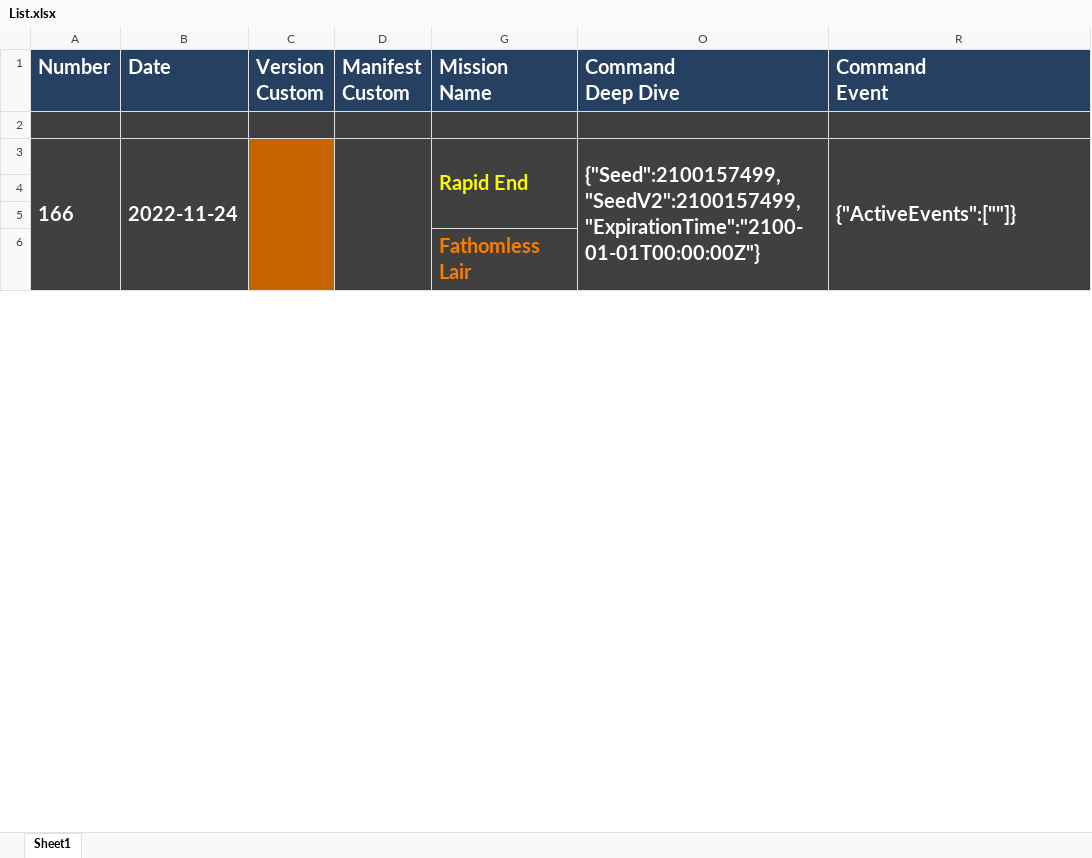
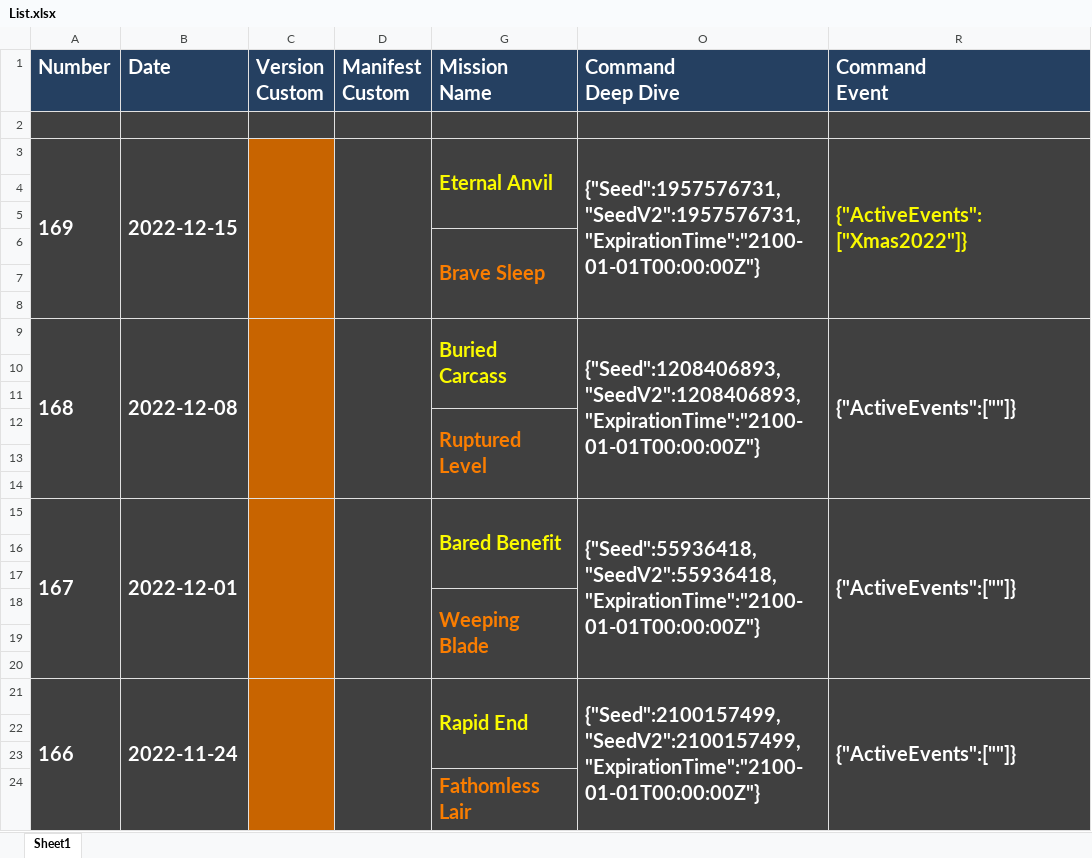
Before and after one commit to Ravest95/DeepDiveEmulator, an Excel workbook: List.xlsx, sheet Sheet1, drawn as a sheet; only a part is shown; values as stored, in another font and other column widths than the file's, no borders; conditional formats not drawn; the diff names each change by its address in the sheet, - before the commit and + after, or states it on an @@ line.

Commit message:
Deep Dive 169

```diff
--- a/List.xlsx (sheet Sheet1)
+++ b/List.xlsx (sheet Sheet1)
+row 3: 169 | 2022-12-15 |  |  | Eternal Anvil | {"Seed":1957576731,"SeedV2":1957576731,"ExpirationTime":"2100-01-01T00:00:00Z"} | {"ActiveEvents":["Xmas2022"]}
+row 4: (empty)
+row 5: (empty)
+row 6:  |  |  |  | Brave Sleep
+row 7: (empty)
+row 8: (empty)
+row 9: 168 | 2022-12-08 |  |  | Buried Carcass | {"Seed":1208406893,"SeedV2":1208406893,"ExpirationTime":"2100-01-01T00:00:00Z"} | {"ActiveEvents":[""]}
+row 10: (empty)
+row 11: (empty)
+row 12:  |  |  |  | Ruptured Level
+row 13: (empty)
+row 14: (empty)
+row 15: 167 | 2022-12-01 |  |  | Bared Benefit | {"Seed":55936418,"SeedV2":55936418,"ExpirationTime":"2100-01-01T00:00:00Z"} | {"ActiveEvents":[""]}
+row 16: (empty)
+row 17: (empty)
+row 18:  |  |  |  | Weeping Blade
+row 19: (empty)
+row 20: (empty)
```
Also changed, not shown: hidden cells.
